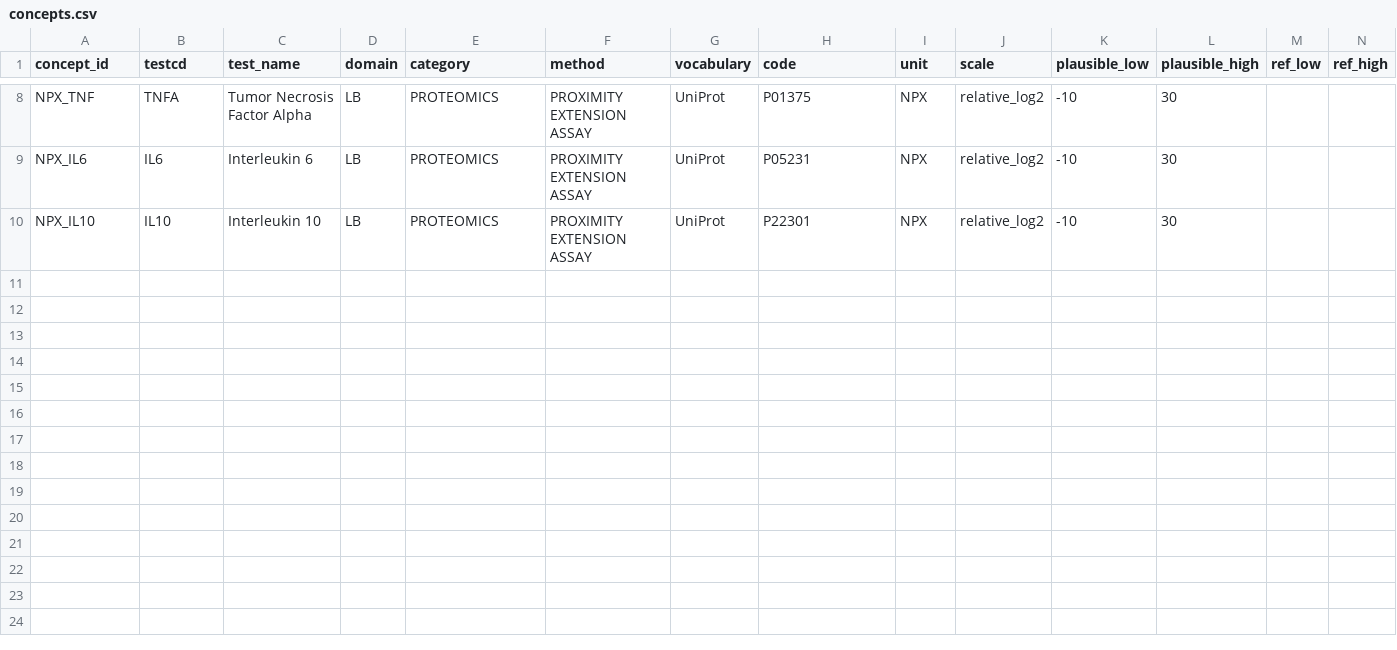
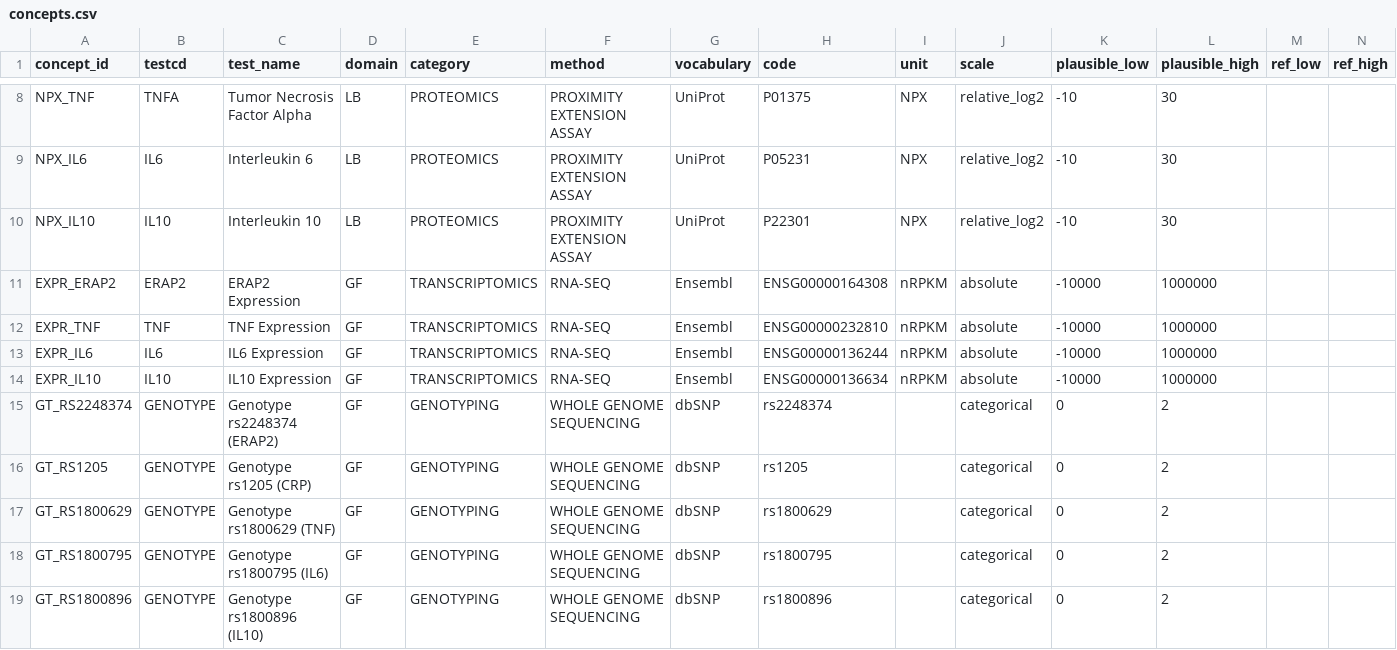
Before and after one commit to noverney/multi-omics, a CSV file: reference/concepts.csv, drawn as a sheet; only a part is shown, gaps mark what is left out; the diff names each change by its address in the sheet, - before the commit and + after, or states it on an @@ line.

```diff
--- a/reference/concepts.csv
+++ b/reference/concepts.csv
+row 11: EXPR_ERAP2 | ERAP2 | ERAP2 Expression | GF | TRANSCRIPTOMICS | RNA-SEQ | Ensembl | ENSG00000164308 | nRPKM | absolute | -10000 | 1000000
+row 12: EXPR_TNF | TNF | TNF Expression | GF | TRANSCRIPTOMICS | RNA-SEQ | Ensembl | ENSG00000232810 | nRPKM | absolute | -10000 | 1000000
+row 13: EXPR_IL6 | IL6 | IL6 Expression | GF | TRANSCRIPTOMICS | RNA-SEQ | Ensembl | ENSG00000136244 | nRPKM | absolute | -10000 | 1000000
+row 14: EXPR_IL10 | IL10 | IL10 Expression | GF | TRANSCRIPTOMICS | RNA-SEQ | Ensembl | ENSG00000136634 | nRPKM | absolute | -10000 | 1000000
+row 15: GT_RS2248374 | GENOTYPE | Genotype rs2248374 (ERAP2) | GF | GENOTYPING | WHOLE GENOME SEQUENCING | dbSNP | rs2248374 |  | categorical | 0 | 2
+row 16: GT_RS1205 | GENOTYPE | Genotype rs1205 (CRP) | GF | GENOTYPING | WHOLE GENOME SEQUENCING | dbSNP | rs1205 |  | categorical | 0 | 2
+row 17: GT_RS1800629 | GENOTYPE | Genotype rs1800629 (TNF) | GF | GENOTYPING | WHOLE GENOME SEQUENCING | dbSNP | rs1800629 |  | categorical | 0 | 2
+row 18: GT_RS1800795 | GENOTYPE | Genotype rs1800795 (IL6) | GF | GENOTYPING | WHOLE GENOME SEQUENCING | dbSNP | rs1800795 |  | categorical | 0 | 2
+row 19: GT_RS1800896 | GENOTYPE | Genotype rs1800896 (IL10) | GF | GENOTYPING | WHOLE GENOME SEQUENCING | dbSNP | rs1800896 |  | categorical | 0 | 2
```
Also changed, not shown: data/scenario/clinic/d1/biobank_samples_20260310T0800.csv, reference/ontology_edges.csv, 35 other files.
